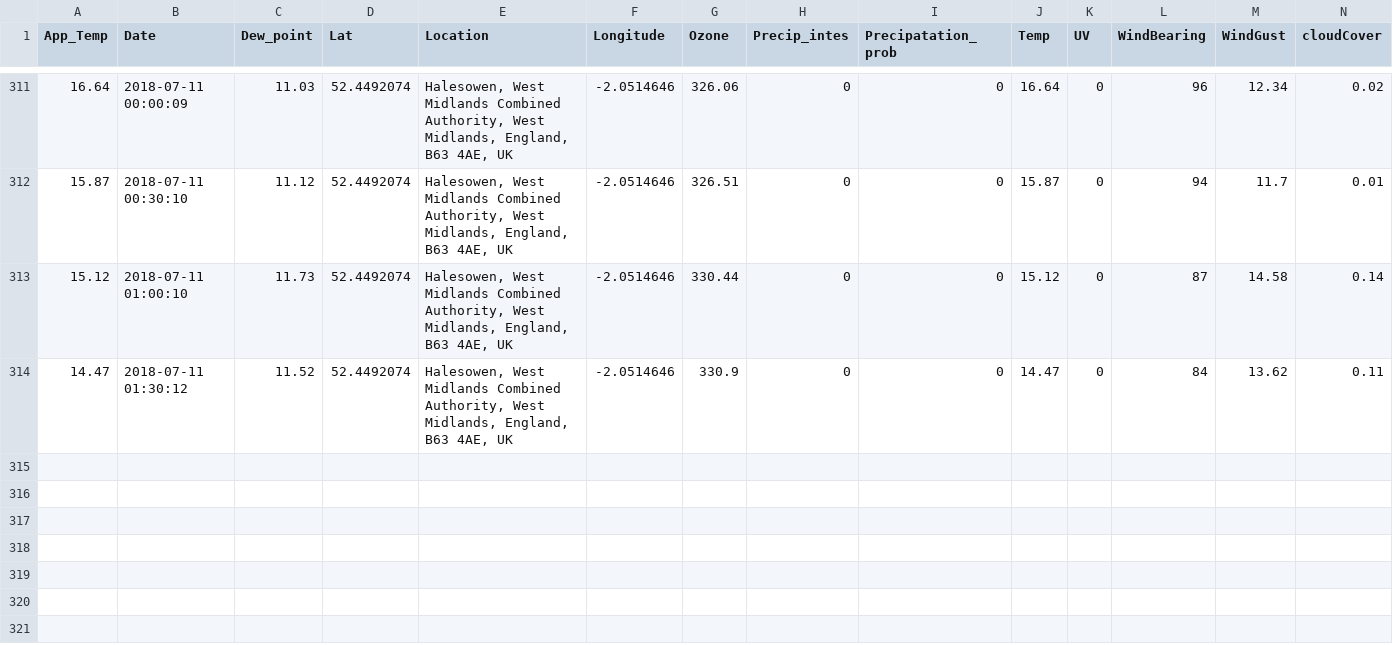
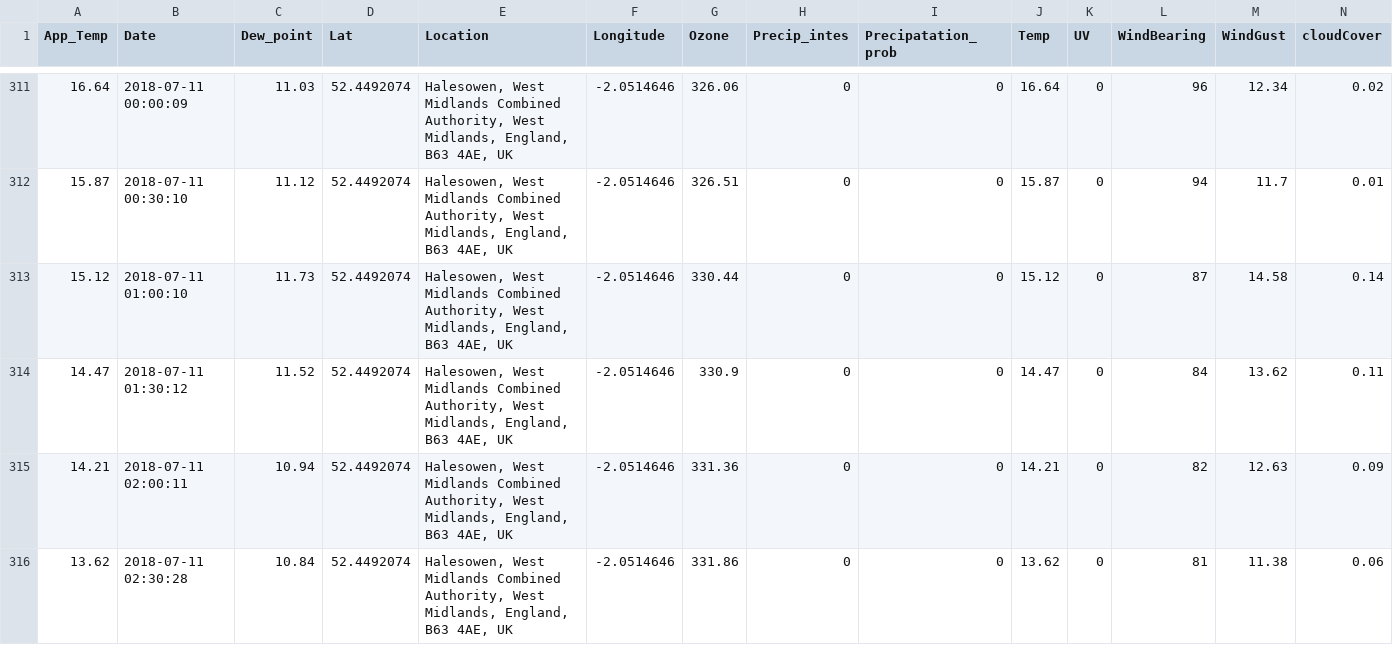
Before and after one commit to Jamespage6978/Projects, a CSV file: API_attempt/data/Halesowen UK_weather.csv, drawn as a sheet; only a part is shown, gaps mark what is left out; rows hold the shown columns only; the diff names each change by its address in the sheet, - before the commit and + after, or states it on an @@ line.

```diff
--- a/API_attempt/data/Halesowen UK_weather.csv
+++ b/API_attempt/data/Halesowen UK_weather.csv
+row 315: 14.21 | 2018-07-11 02:00:11 | 10.94 | 52.4492074 | Halesowen, West Midlands Combined Authority, West Midlands, England, B63 4AE, UK | -2.0514646 | 331.36 | 0 | 0 | 14.21 | 0 | 82 | 12.63 | 0.09
+row 316: 13.62 | 2018-07-11 02:30:28 | 10.84 | 52.4492074 | Halesowen, West Midlands Combined Authority, West Midlands, England, B63 4AE, UK | -2.0514646 | 331.86 | 0 | 0 | 13.62 | 0 | 81 | 11.38 | 0.06
```
Also changed, not shown: API_attempt/data/Carmarthen UK_weather.csv, API_attempt/data/London UK_weather.csv, 1 other file.
